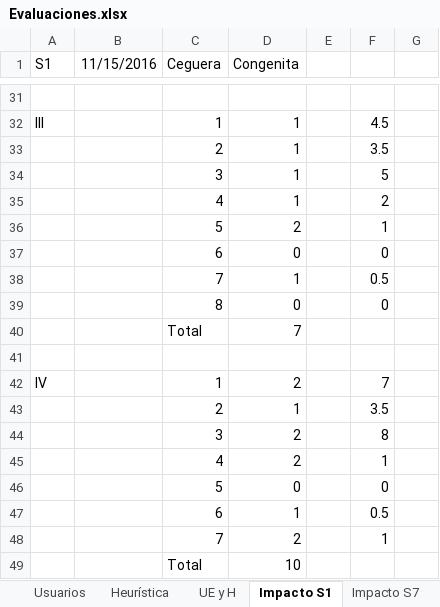
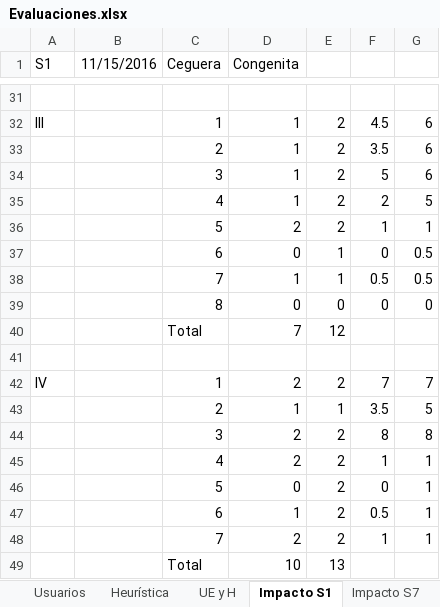
Before and after one commit to matpardo/memoria_geowizard, an Excel workbook: Trabajo Memoria/Segundo Semestre/Evaluaciones.xlsx, sheet Impacto S1, drawn as a sheet; only a part is shown, gaps mark what is left out; values as stored, in another font and other column widths than the file's, no borders; the diff covers the shown part only; the diff names each change by its address in the sheet, - before the commit and + after, or states it on an @@ line.

Commit message:
evaluaciones de impacto finales

```diff
--- a/Trabajo Memoria/Segundo Semestre/Evaluaciones.xlsx (sheet Impacto S1)
+++ b/Trabajo Memoria/Segundo Semestre/Evaluaciones.xlsx (sheet Impacto S1)
-E32:E36: (empty)
+E32:E36: 2
-G32:G34: (empty)
+G32:G34: 6
-G35: (empty)
+G35: 5
-G36: (empty)
+G36: 1
-E37:E38: (empty)
+E37:E38: 1
-G37:G38: (empty)
+G37:G38: 0.5
-E39: (empty)
+E39: 0
-G39: (empty)
+G39: 0
-E40: (empty)
+E40: 12
-E42: (empty)
+E42: 2
-G42: (empty)
+G42: 7
-E43: (empty)
+E43: 1
-G43: (empty)
+G43: 5
-E44:E48: (empty)
+E44:E48: 2
-G44: (empty)
+G44: 8
-G45:G48: (empty)
+G45:G48: 1
-E49: (empty)
+E49: 13
```
Also changed, not shown: 48 edited cells elsewhere in this sheet, sheet Impacto S10.
